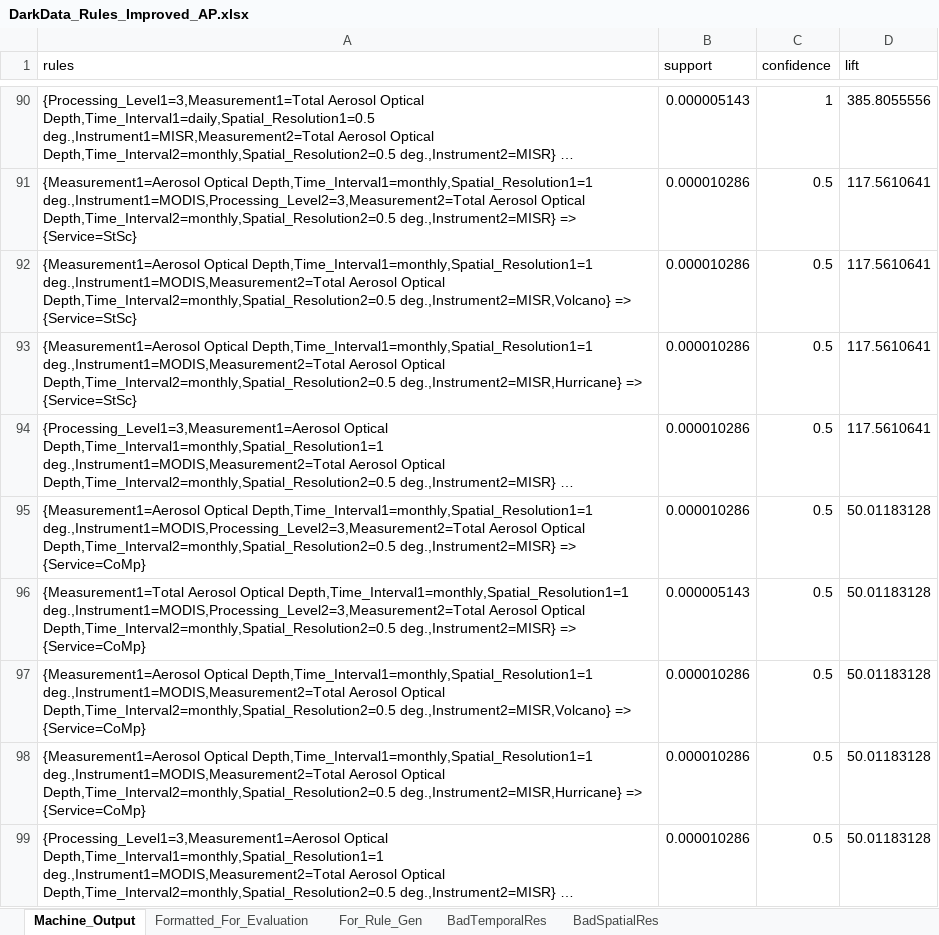
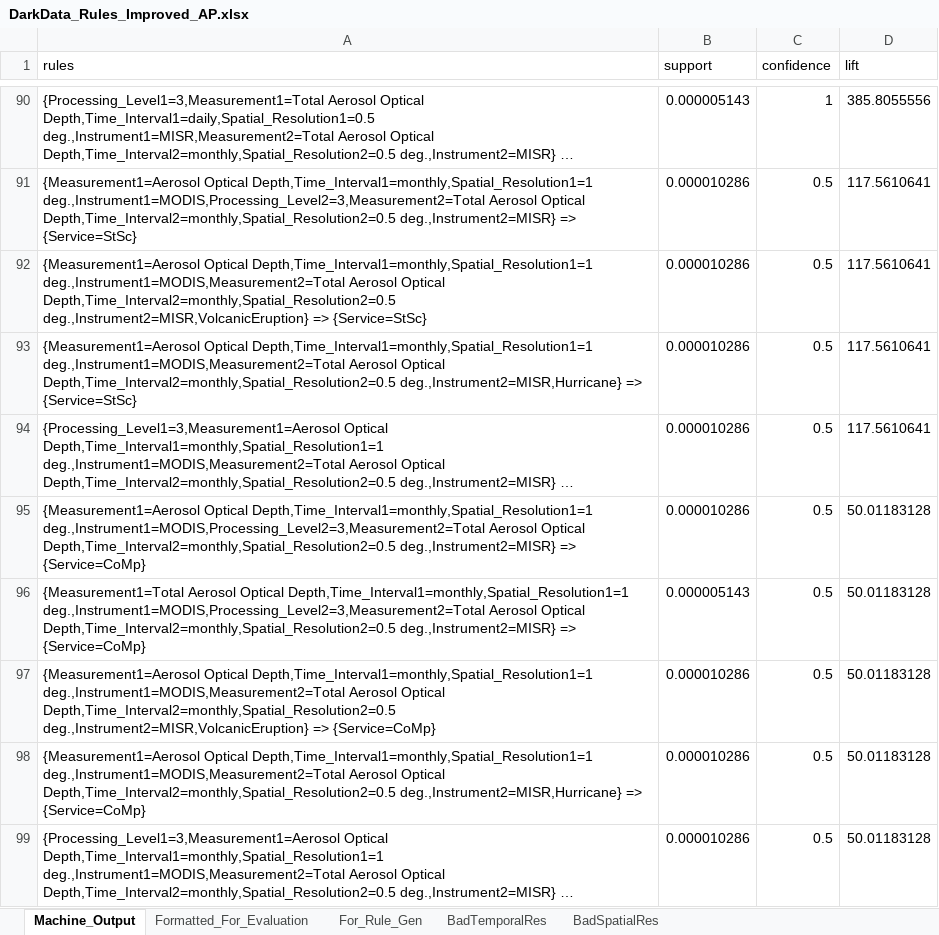
Before and after one commit to tetherless-world/dark-data-rules-generation, an Excel workbook: DarkData_Python/DarkData_Rules_Improved_AP.xlsx, sheet Machine_Output, drawn as a sheet; only a part is shown, gaps mark what is left out; long unchanged cells end in …; values as stored, in another font and other column widths than the file's, no borders; charts and pictures not drawn; the diff covers the shown part only; the diff names each change by its address in the sheet, - before the commit and + after, or states it on an @@ line.

Commit message:
Added Phenomena and Services to rules

```diff
--- a/DarkData_Python/DarkData_Rules_Improved_AP.xlsx (sheet Machine_Output)
+++ b/DarkData_Python/DarkData_Rules_Improved_AP.xlsx (sheet Machine_Output)
-A92 (rules): …Optical Depth,Time_Interval2=monthly,Spatial_Resolution2=0.5 deg.,Instrument2=MISR,Volcano} => {Service=StSc}
+A92 (rules): …Optical Depth,Time_Interval2=monthly,Spatial_Resolution2=0.5 deg.,Instrument2=MISR,VolcanicEruption} => {Service=StSc}
-A97 (rules): …Optical Depth,Time_Interval2=monthly,Spatial_Resolution2=0.5 deg.,Instrument2=MISR,Volcano} => {Service=CoMp}
+A97 (rules): …Optical Depth,Time_Interval2=monthly,Spatial_Resolution2=0.5 deg.,Instrument2=MISR,VolcanicEruption} => {Service=CoMp}
```
Also changed, not shown: 17 edited cells elsewhere in this sheet, sheet Formatted_For_Evaluation, sheet For_Rule_Gen, sheet BadSpatialRes, charts or pictures, 2 other files.
